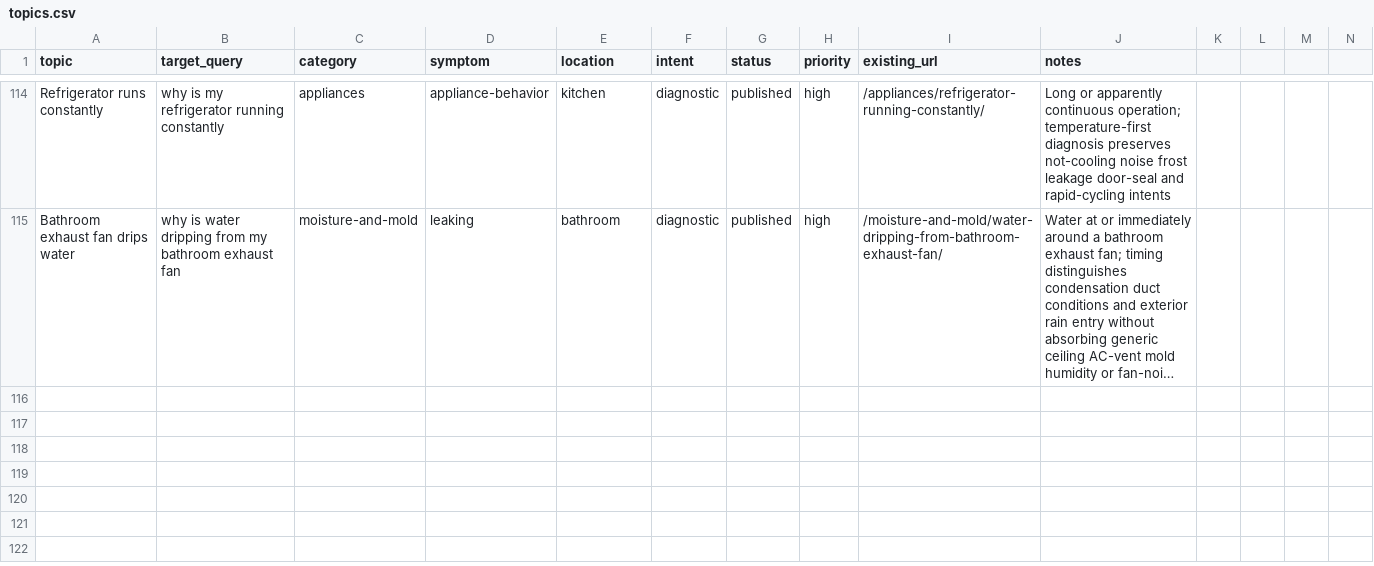
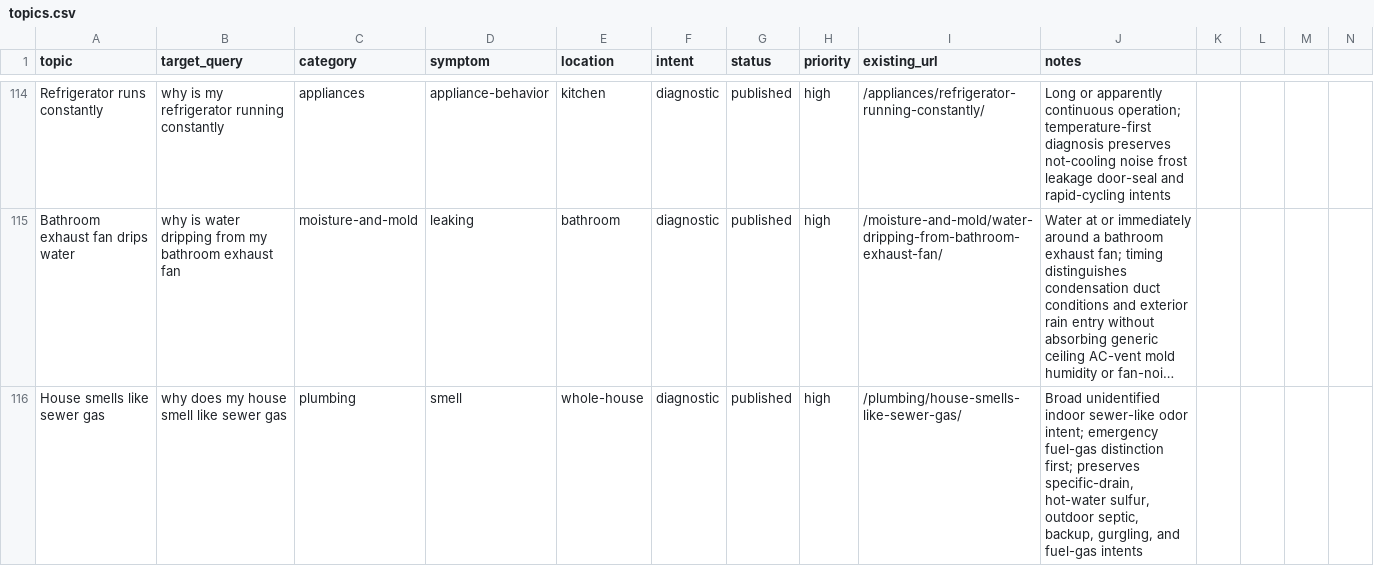
Before and after one commit to gageg123-de/housewise, a CSV file: content/topics.csv, drawn as a sheet; only a part is shown, gaps mark what is left out; long unchanged cells end in …; the diff names each change by its address in the sheet, - before the commit and + after, or states it on an @@ line.

```diff
--- a/content/topics.csv
+++ b/content/topics.csv
+row 116: House smells like sewer gas | why does my house smell like sewer gas | plumbing | smell | whole-house | diagnostic | published | high | /plumbing/house-smells-like-sewer-gas/ | Broad unidentified indoor sewer-like odor intent; emergency fuel-gas distinction first; preserves specific-drain, hot-water sulfur, outdoor septic, backup, gurgling, and fuel-gas intents
```
Also changed, not shown: content-deployment/pinterest-blog-content/index.csv, 8 other files.
